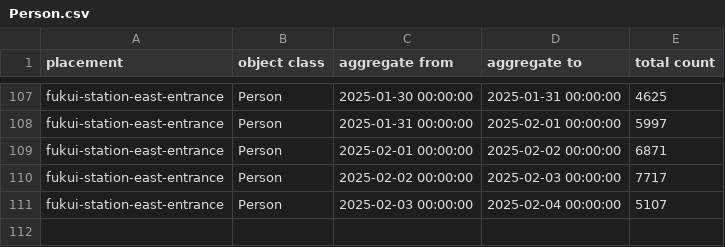
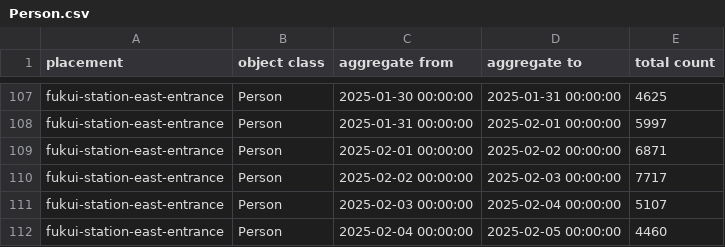
Before and after one commit to haruyuki-16278/fukui-kanko-people-flow-visualization, a CSV file: public/fukui-station-east-entrance/Person.csv, drawn as a sheet; only a part is shown, gaps mark what is left out.

```diff
--- a/public/fukui-station-east-entrance/Person.csv
+++ b/public/fukui-station-east-entrance/Person.csv
@@ -111 +111,2 @@ fukui-station-east-entrance,Person,2025-02-02 00:00:00,2025-02-03 00:00:00,7717
 fukui-station-east-entrance,Person,2025-02-03 00:00:00,2025-02-04 00:00:00,5107
+fukui-station-east-entrance,Person,2025-02-04 00:00:00,2025-02-05 00:00:00,4460
```
Also changed, not shown: public/tojinbo-shotaro/Person.csv, 6 other files.
